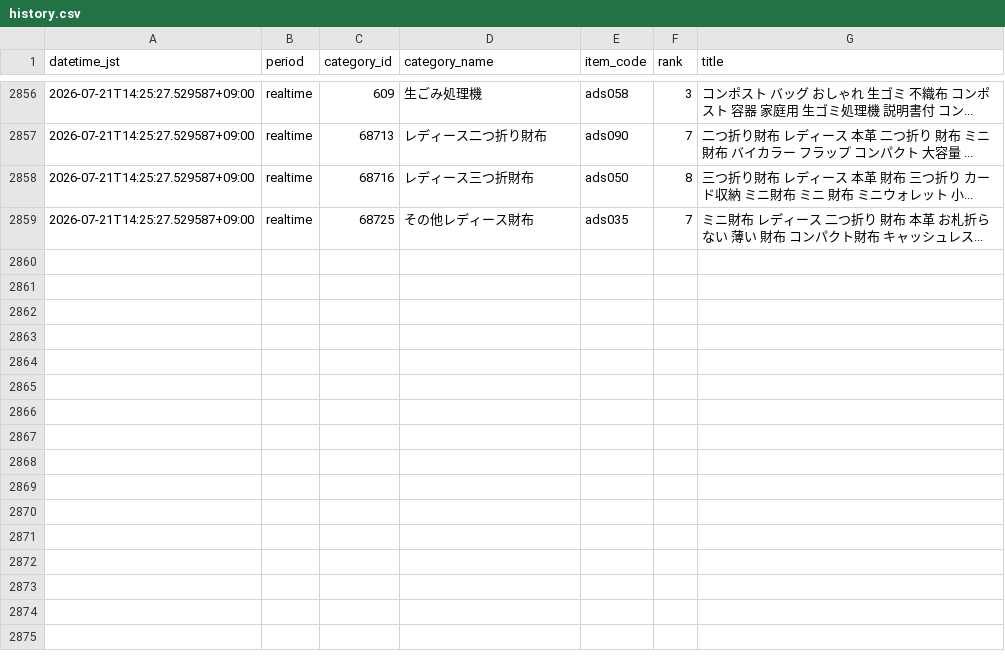
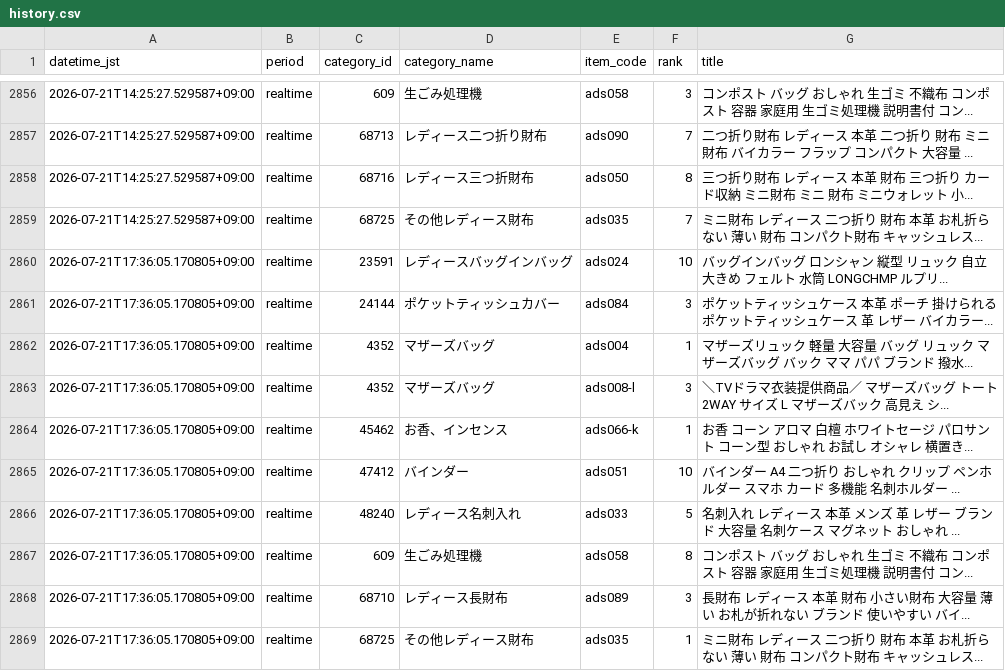
Before and after one commit to ads-hideki/yahoo-ranking-monitor, a CSV file: data/history.csv, drawn as a sheet; only a part is shown, gaps mark what is left out; the diff names each change by its address in the sheet, - before the commit and + after, or states it on an @@ line.

```diff
--- a/data/history.csv
+++ b/data/history.csv
+row 2860: 2026-07-21T17:36:05.170805+09:00 | realtime | 23591 | レディースバッグインバッグ | ads024 | 10 | バッグインバッグ ロンシャン 縦型 リュック 自立 大きめ フェルト 水筒 LONGCHMP ルプリ...
+row 2861: 2026-07-21T17:36:05.170805+09:00 | realtime | 24144 | ポケットティッシュカバー | ads084 | 3 | ポケットティッシュケース 本革 ポーチ 掛けられる ポケットティッシュケース 革 レザー バイカラー...
+row 2862: 2026-07-21T17:36:05.170805+09:00 | realtime | 4352 | マザーズバッグ | ads004 | 1 | マザーズリュック 軽量 大容量 バッグ リュック マザーズバッグ バック ママ パパ ブランド 撥水...
+row 2863: 2026-07-21T17:36:05.170805+09:00 | realtime | 4352 | マザーズバッグ | ads008-l | 3 | ＼TVドラマ衣装提供商品／ マザーズバッグ トート 2WAY サイズ L マザーズバック 高見え シ...
+row 2864: 2026-07-21T17:36:05.170805+09:00 | realtime | 45462 | お香、インセンス | ads066-k | 1 | お香 コーン アロマ 白檀 ホワイトセージ パロサント コーン型 おしゃれ お試し オシャレ 横置き...
+row 2865: 2026-07-21T17:36:05.170805+09:00 | realtime | 47412 | バインダー | ads051 | 10 | バインダー A4 二つ折り おしゃれ クリップ ペンホルダー スマホ カード 多機能 名刺ホルダー ...
+row 2866: 2026-07-21T17:36:05.170805+09:00 | realtime | 48240 | レディース名刺入れ | ads033 | 5 | 名刺入れ レディース 本革 メンズ 革 レザー ブランド 大容量 名刺ケース マグネット おしゃれ ...
+row 2867: 2026-07-21T17:36:05.170805+09:00 | realtime | 609 | 生ごみ処理機 | ads058 | 8 | コンポスト バッグ おしゃれ 生ゴミ 不織布 コンポスト 容器 家庭用 生ゴミ処理機 説明書付 コン...
+row 2868: 2026-07-21T17:36:05.170805+09:00 | realtime | 68710 | レディース長財布 | ads089 | 3 | 長財布 レディース 本革 財布 小さい財布 大容量 薄い お札が折れない ブランド 使いやすい バイ...
+row 2869: 2026-07-21T17:36:05.170805+09:00 | realtime | 68725 | その他レディース財布 | ads035 | 1 | ミニ財布 レディース 二つ折り 財布 本革 お札折らない 薄い 財布 コンパクト財布 キャッシュレス...
```
Also changed, not shown: 5 other files.
